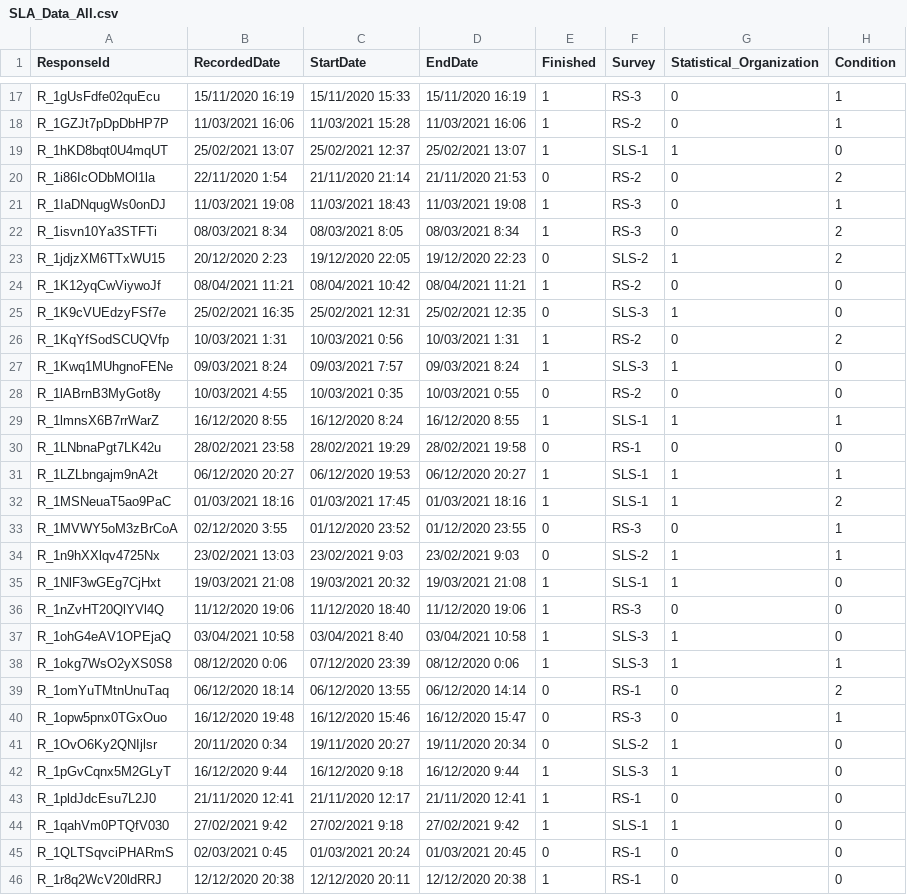
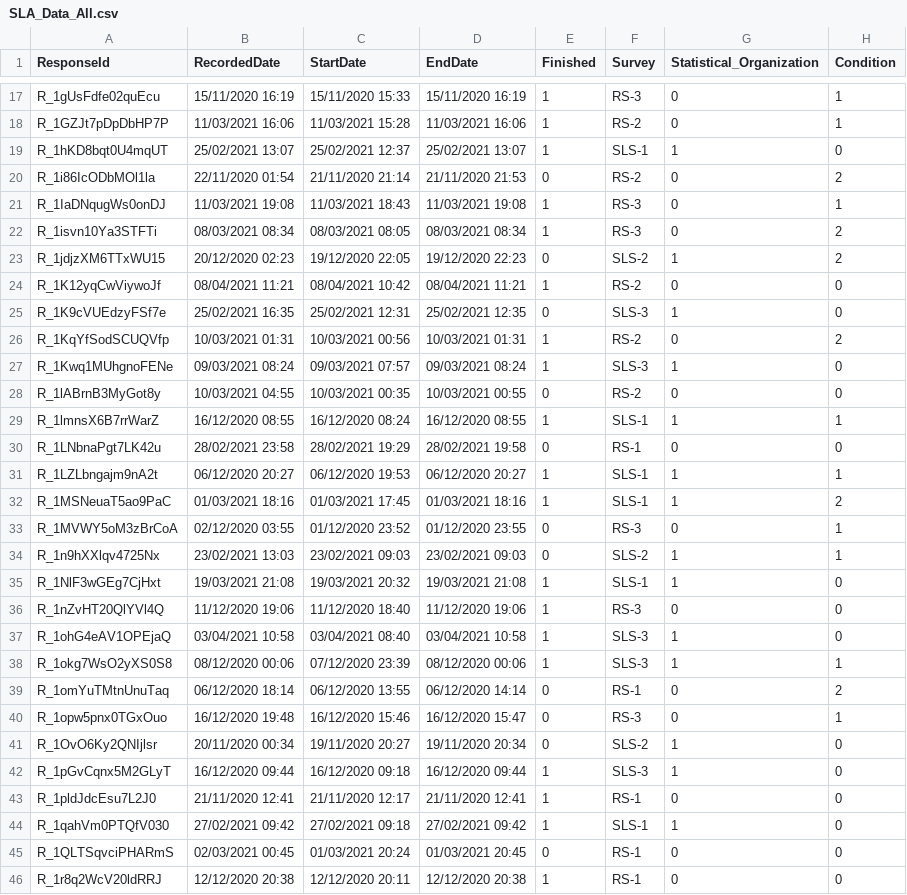
Before and after one commit to emurrug/ActionLearning, a CSV file: Data/SLA_Official/Concatenated/SLA_Data_All.csv, drawn as a sheet; only a part is shown, gaps mark what is left out; the diff covers the shown part only; the diff names each change by its address in the sheet, - before the commit and + after, or states it on an @@ line.

Commit message:
Update SLA_Data_All.csv

```diff
--- a/Data/SLA_Official/Concatenated/SLA_Data_All.csv
+++ b/Data/SLA_Official/Concatenated/SLA_Data_All.csv
-B20 (RecordedDate): 22/11/2020 1:54
+B20 (RecordedDate): 22/11/2020 01:54
-B22 (RecordedDate): 08/03/2021 8:34
+B22 (RecordedDate): 08/03/2021 08:34
-C22 (StartDate): 08/03/2021 8:05
+C22 (StartDate): 08/03/2021 08:05
-D22 (EndDate): 08/03/2021 8:34
+D22 (EndDate): 08/03/2021 08:34
-B23 (RecordedDate): 20/12/2020 2:23
+B23 (RecordedDate): 20/12/2020 02:23
-B26 (RecordedDate): 10/03/2021 1:31
+B26 (RecordedDate): 10/03/2021 01:31
-C26 (StartDate): 10/03/2021 0:56
+C26 (StartDate): 10/03/2021 00:56
-D26 (EndDate): 10/03/2021 1:31
+D26 (EndDate): 10/03/2021 01:31
-B27 (RecordedDate): 09/03/2021 8:24
+B27 (RecordedDate): 09/03/2021 08:24
-C27 (StartDate): 09/03/2021 7:57
+C27 (StartDate): 09/03/2021 07:57
-D27 (EndDate): 09/03/2021 8:24
+D27 (EndDate): 09/03/2021 08:24
-B28 (RecordedDate): 10/03/2021 4:55
+B28 (RecordedDate): 10/03/2021 04:55
-C28 (StartDate): 10/03/2021 0:35
+C28 (StartDate): 10/03/2021 00:35
-D28 (EndDate): 10/03/2021 0:55
+D28 (EndDate): 10/03/2021 00:55
-B29 (RecordedDate): 16/12/2020 8:55
+B29 (RecordedDate): 16/12/2020 08:55
-C29 (StartDate): 16/12/2020 8:24
+C29 (StartDate): 16/12/2020 08:24
-D29 (EndDate): 16/12/2020 8:55
+D29 (EndDate): 16/12/2020 08:55
-B33 (RecordedDate): 02/12/2020 3:55
+B33 (RecordedDate): 02/12/2020 03:55
-C34 (StartDate): 23/02/2021 9:03
+C34 (StartDate): 23/02/2021 09:03
-D34 (EndDate): 23/02/2021 9:03
+D34 (EndDate): 23/02/2021 09:03
-C37 (StartDate): 03/04/2021 8:40
+C37 (StartDate): 03/04/2021 08:40
-B38 (RecordedDate): 08/12/2020 0:06
+B38 (RecordedDate): 08/12/2020 00:06
-D38 (EndDate): 08/12/2020 0:06
+D38 (EndDate): 08/12/2020 00:06
-B41 (RecordedDate): 20/11/2020 0:34
+B41 (RecordedDate): 20/11/2020 00:34
-B42 (RecordedDate): 16/12/2020 9:44
+B42 (RecordedDate): 16/12/2020 09:44
-C42 (StartDate): 16/12/2020 9:18
+C42 (StartDate): 16/12/2020 09:18
-D42 (EndDate): 16/12/2020 9:44
+D42 (EndDate): 16/12/2020 09:44
-B44 (RecordedDate): 27/02/2021 9:42
+B44 (RecordedDate): 27/02/2021 09:42
-C44 (StartDate): 27/02/2021 9:18
+C44 (StartDate): 27/02/2021 09:18
-D44 (EndDate): 27/02/2021 9:42
+D44 (EndDate): 27/02/2021 09:42
-B45 (RecordedDate): 02/03/2021 0:45
+B45 (RecordedDate): 02/03/2021 00:45
```
Also changed, not shown: 91 edited cells elsewhere in this file.
